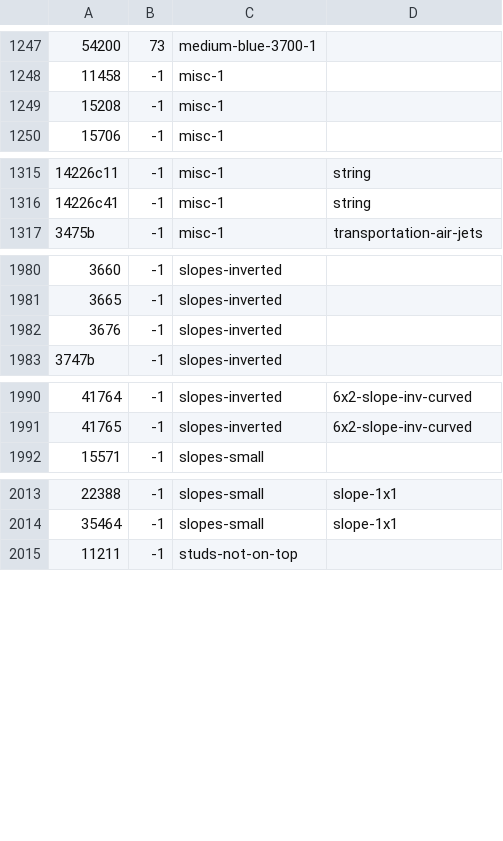
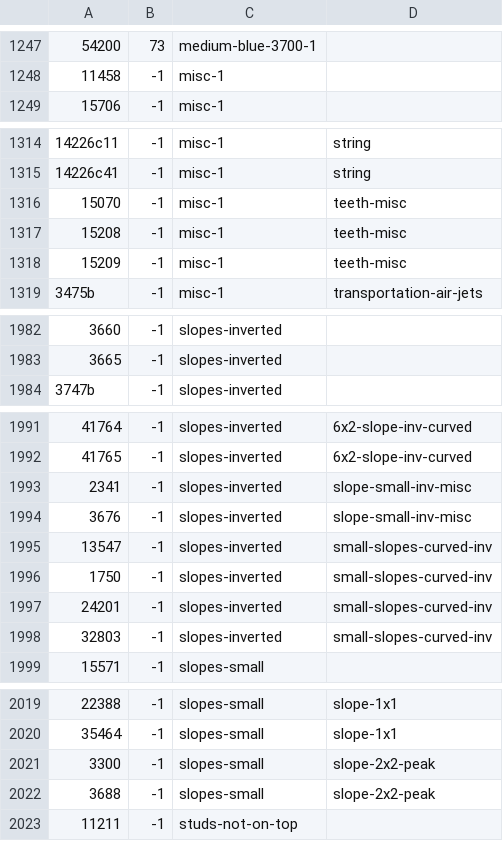
Before and after one commit to jncraton/bricki, a CSV file: data/part_bins.csv, drawn as a sheet; only a part is shown, gaps mark what is left out; removed rows and columns are numbered as before the commit, all else as after; the diff covers the shown part only; the diff names each change by its address in the sheet, - before the commit and + after, or states it on an @@ line.

Commit message:
Place parts

```diff
--- a/data/part_bins.csv
+++ b/data/part_bins.csv
-row 1249: 15208 | -1 | misc-1
+row 1316: 15070 | -1 | misc-1 | teeth-misc
+row 1317: 15208 | -1 | misc-1 | teeth-misc
+row 1318: 15209 | -1 | misc-1 | teeth-misc
-row 1982: 3676 | -1 | slopes-inverted
+row 1993: 2341 | -1 | slopes-inverted | slope-small-inv-misc
+row 1994: 3676 | -1 | slopes-inverted | slope-small-inv-misc
+row 1995: 13547 | -1 | slopes-inverted | small-slopes-curved-inv
+row 1996: 1750 | -1 | slopes-inverted | small-slopes-curved-inv
+row 1997: 24201 | -1 | slopes-inverted | small-slopes-curved-inv
+row 1998: 32803 | -1 | slopes-inverted | small-slopes-curved-inv
+row 2021: 3300 | -1 | slopes-small | slope-2x2-peak
+row 2022: 3688 | -1 | slopes-small | slope-2x2-peak
```
Also changed, not shown: 1 removed row elsewhere in this file, data/part_relationships.csv.
